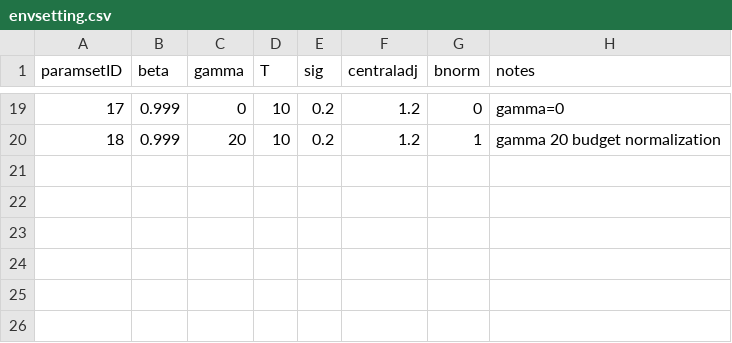
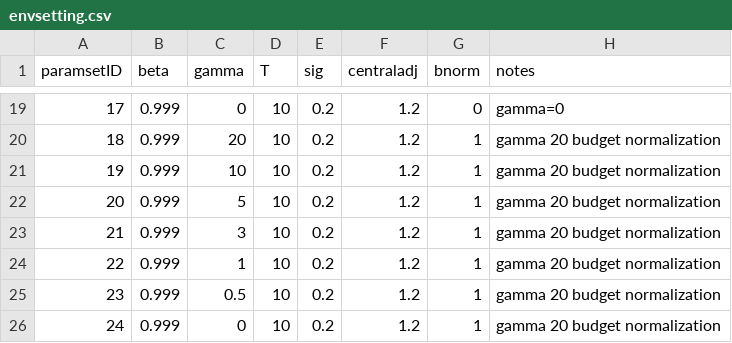
Before and after one commit to hyunseoky9/pilot, a CSV file: envsetting.csv, drawn as a sheet; only a part is shown, gaps mark what is left out.

Commit message:
envsetting

```diff
--- a/envsetting.csv
+++ b/envsetting.csv
@@ -20 +20,7 @@
 18,0.999,20,10,0.2,1.2,1,gamma 20 budget normalization
+19,0.999,10,10,0.2,1.2,1,gamma 20 budget normalization
+20,0.999,5,10,0.2,1.2,1,gamma 20 budget normalization
+21,0.999,3,10,0.2,1.2,1,gamma 20 budget normalization
+22,0.999,1,10,0.2,1.2,1,gamma 20 budget normalization
+23,0.999,0.5,10,0.2,1.2,1,gamma 20 budget normalization
+24,0.999,0,10,0.2,1.2,1,gamma 20 budget normalization
```
Also changed, not shown: results/ce_results_new.csv, 11 other files.
